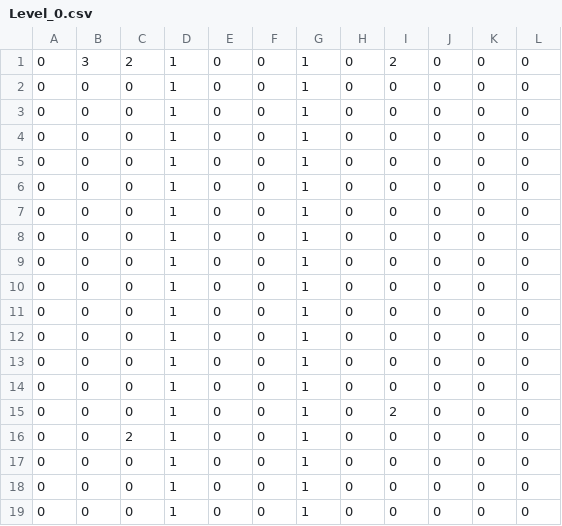
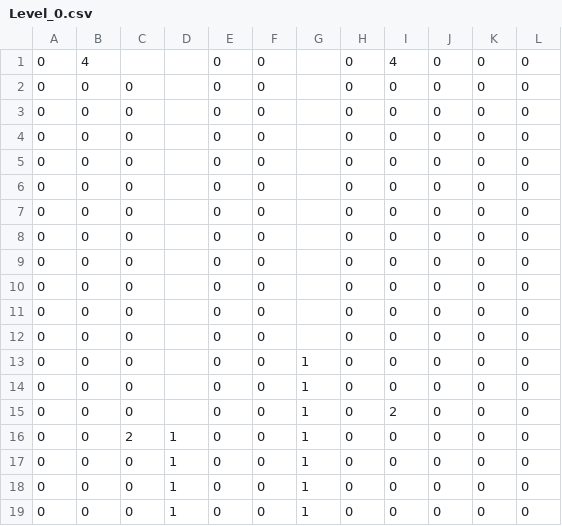
Before and after one commit to Adam-D-Andrade/Polygroove, a CSV file: datafiles/Level_0.csv, drawn as a sheet; only a part is shown.

```diff
--- a/datafiles/Level_0.csv
+++ b/datafiles/Level_0.csv
@@ -1,16 +1,16 @@
-0,3,2,1,0,0,1,0,2,0,0,0
-0,0,0,1,0,0,1,0,0,0,0,0
-0,0,0,1,0,0,1,0,0,0,0,0
-0,0,0,1,0,0,1,0,0,0,0,0
-0,0,0,1,0,0,1,0,0,0,0,0
-0,0,0,1,0,0,1,0,0,0,0,0
-0,0,0,1,0,0,1,0,0,0,0,0
-0,0,0,1,0,0,1,0,0,0,0,0
-0,0,0,1,0,0,1,0,0,0,0,0
-0,0,0,1,0,0,1,0,0,0,0,0
-0,0,0,1,0,0,1,0,0,0,0,0
-0,0,0,1,0,0,1,0,0,0,0,0
-0,0,0,1,0,0,1,0,0,0,0,0
-0,0,0,1,0,0,1,0,0,0,0,0
-0,0,0,1,0,0,1,0,2,0,0,0
+0,4,,,0,0,,0,4,0,0,0
+0,0,0,,0,0,,0,0,0,0,0
+0,0,0,,0,0,,0,0,0,0,0
+0,0,0,,0,0,,0,0,0,0,0
+0,0,0,,0,0,,0,0,0,0,0
+0,0,0,,0,0,,0,0,0,0,0
+0,0,0,,0,0,,0,0,0,0,0
+0,0,0,,0,0,,0,0,0,0,0
+0,0,0,,0,0,,0,0,0,0,0
+0,0,0,,0,0,,0,0,0,0,0
+0,0,0,,0,0,,0,0,0,0,0
+0,0,0,,0,0,,0,0,0,0,0
+0,0,0,,0,0,1,0,0,0,0,0
+0,0,0,,0,0,1,0,0,0,0,0
+0,0,0,,0,0,1,0,2,0,0,0
 0,0,2,1,0,0,1,0,0,0,0,0
```
Also changed, not shown: 29 other files.
